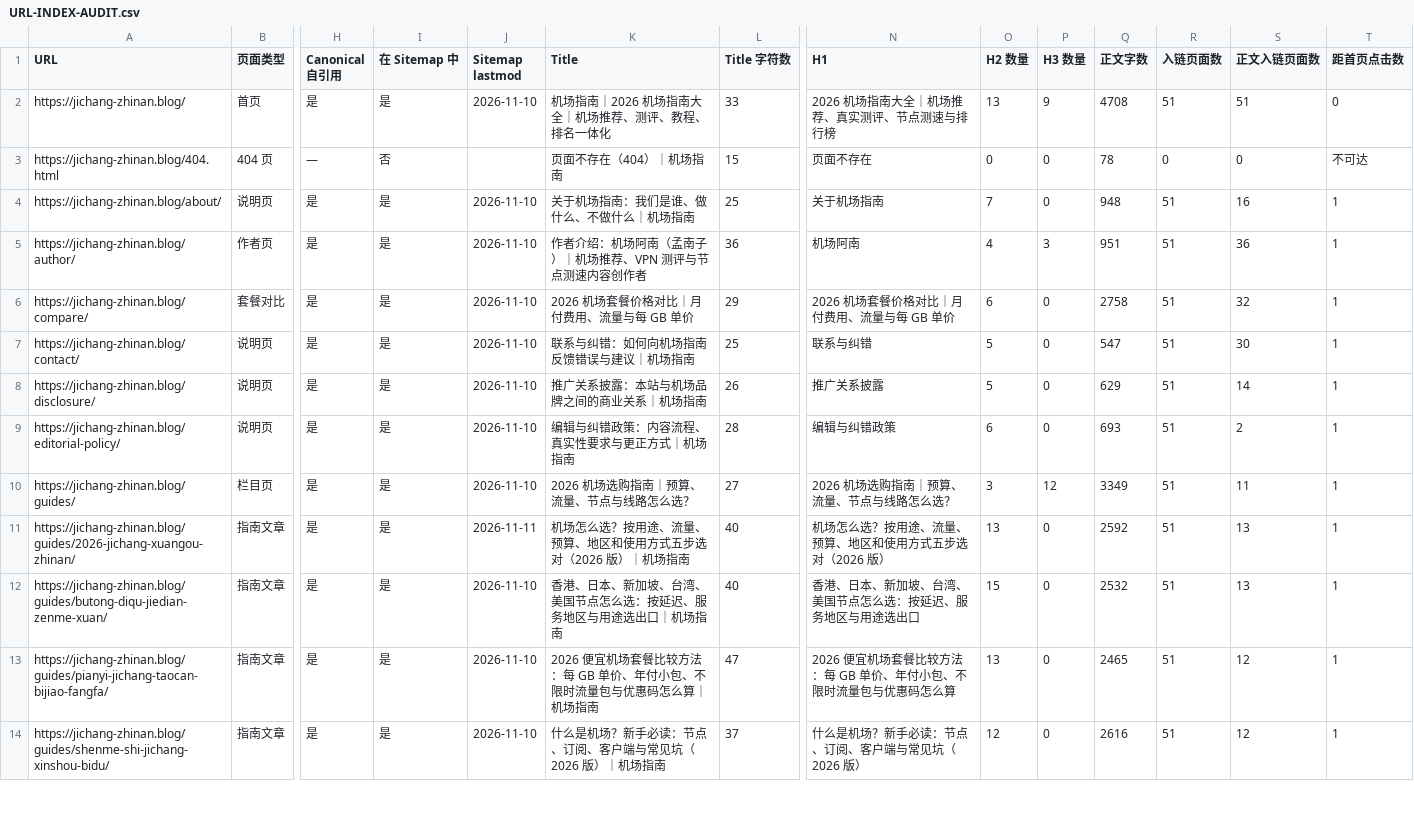
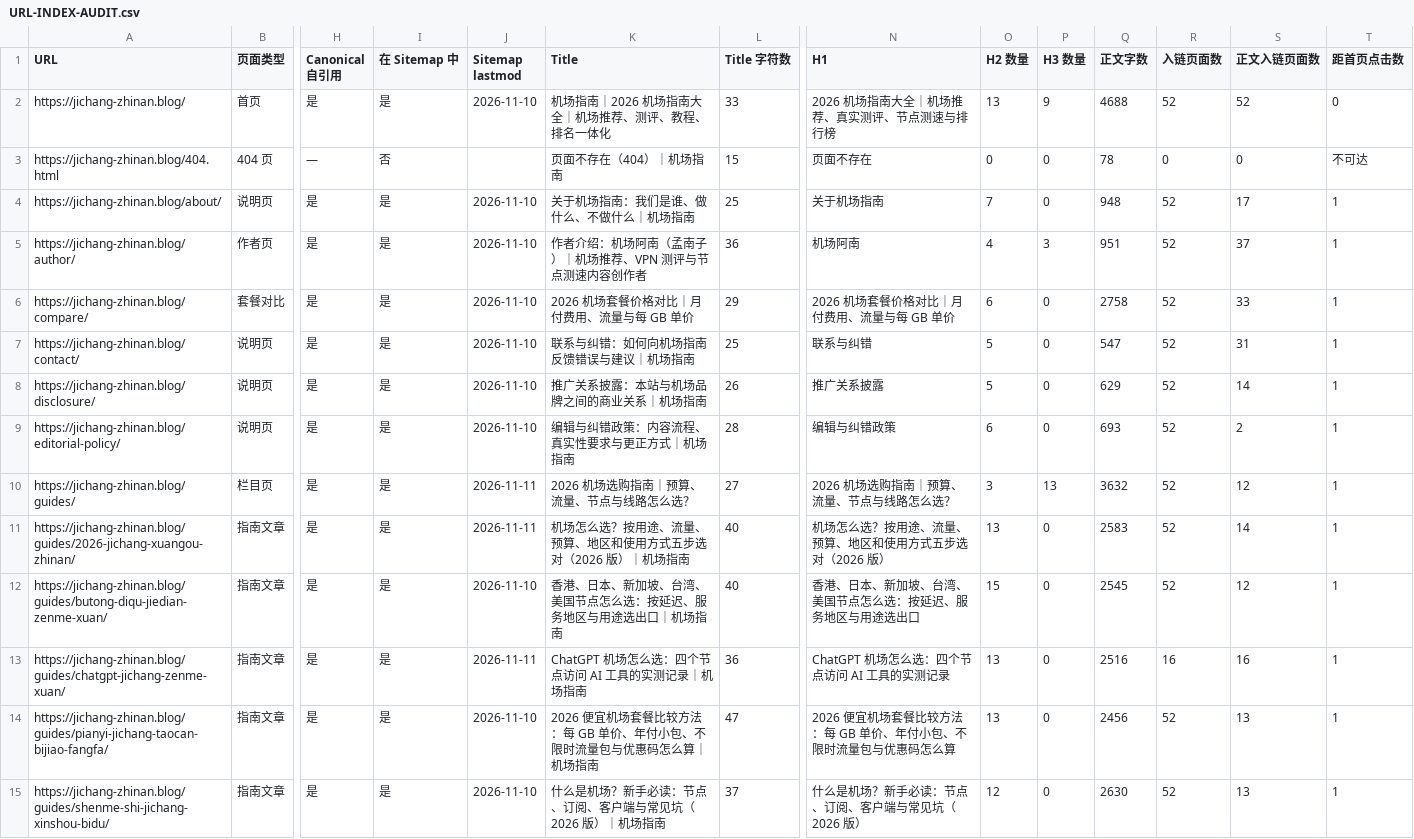
Before and after one commit to jichangzhinan666/jichang-zhinan.blog, a CSV file: URL-INDEX-AUDIT.csv, drawn as a sheet; only a part is shown, gaps mark what is left out; addresses are those after the commit; rows hold the shown columns only; the diff covers the shown part only; the diff names each change by its address in the sheet, - before the commit and + after, or states it on an @@ line.

Commit message:
新增指南文章《ChatGPT 机场怎么选：四个节点访问 AI 工具的实测记录》
- 只整理 2026-11-10 四份站长实测里已有的连通记录（ChatGPT、Claude、Gemini、Perplexity 等），没有新增测试，不含评分与品牌排名
- 说明“可用”只代表能连上；把证据分为资料所述、连通性测试、实际打开确认三级
- 接入：选购指南栏目的“节点地区”专题、节点地区指南、4 份站长实测报告的连通性一节；4 个有实测的品牌页自动列出
- 关键词表：“ChatGPT 机场”“AI 工具机场”由缺口改为已有页面
- 审计文件同步为 53 页 / 50 个可索引；更正一处此前的不准确表述（禁用脚本时套餐对比页少 36 个字的计算器结果）

未部署、未推送、未做真实 IndexNow 提交。

```diff
--- a/URL-INDEX-AUDIT.csv
+++ b/URL-INDEX-AUDIT.csv
-Q2 (正文字数): 4708
+Q2 (正文字数): 4688
-R2 (入链页面数): 51
+R2 (入链页面数): 52
-S2 (正文入链页面数): 51
+S2 (正文入链页面数): 52
-R4:R12 (入链页面数): 51
+R4:R12 (入链页面数): 52
-S4 (正文入链页面数): 16
+S4 (正文入链页面数): 17
-S5 (正文入链页面数): 36
+S5 (正文入链页面数): 37
-S6 (正文入链页面数): 32
+S6 (正文入链页面数): 33
-S7 (正文入链页面数): 30
+S7 (正文入链页面数): 31
-J10 (Sitemap lastmod): 2026-11-10
+J10 (Sitemap lastmod): 2026-11-11
-P10 (H3 数量): 12
+P10 (H3 数量): 13
-Q10 (正文字数): 3349
+Q10 (正文字数): 3632
-S10 (正文入链页面数): 11
+S10 (正文入链页面数): 12
-Q11 (正文字数): 2592
+Q11 (正文字数): 2583
-S11 (正文入链页面数): 13
+S11 (正文入链页面数): 14
-Q12 (正文字数): 2532
+Q12 (正文字数): 2545
-S12 (正文入链页面数): 13
+S12 (正文入链页面数): 12
+row 13: https://jichang-zhinan.blog/guides/chatgpt-jichang-zenme-xuan/ | 指南文章 | 是 | 是 | 2026-11-11 | ChatGPT 机场怎么选：四个节点访问 AI 工具的实测记录｜机场指南 | 36 | ChatGPT 机场怎么选：四个节点访问 AI 工具的实测记录 | 13 | 0 | 2516 | 16 | 16 | 1
-Q14 (正文字数): 2465
+Q14 (正文字数): 2456
-R14:R15 (入链页面数): 51
+R14:R15 (入链页面数): 52
-S14:S15 (正文入链页面数): 12
+S14:S15 (正文入链页面数): 13
-Q15 (正文字数): 2616
+Q15 (正文字数): 2630
```
Also changed, not shown: 56 edited cells elsewhere in this file, KEYWORD-MAPPING.csv, 10 other files.
